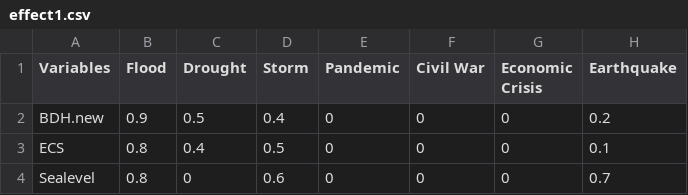
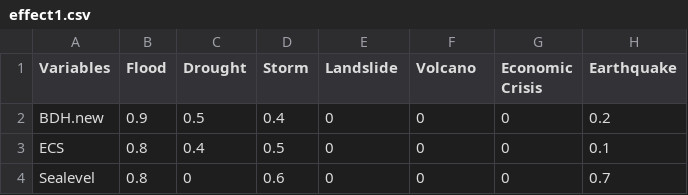
Before and after one commit to kcujjwal/5CFSRS, a CSV file: effect1.csv, drawn as a sheet; only a part is shown.

Commit message:
Update effect1.csv

```diff
--- a/effect1.csv
+++ b/effect1.csv
@@ -1,2 +1,2 @@
-Variables,Flood,Drought,Storm,Pandemic,Civil War,Economic Crisis,Earthquake
+Variables,Flood,Drought,Storm,Landslide,Volcano,Economic Crisis,Earthquake
 BDH.new,0.9,0.5,0.4,0,0,0,0.2
```
